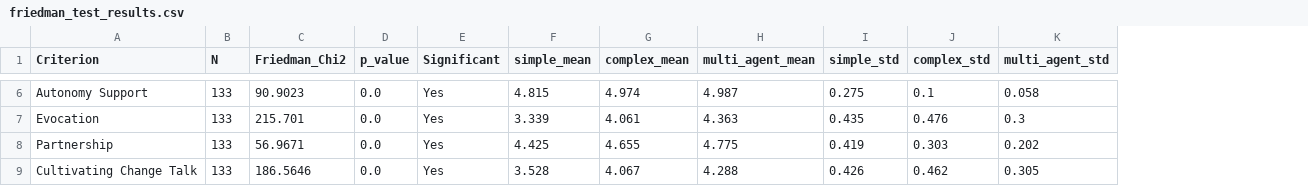
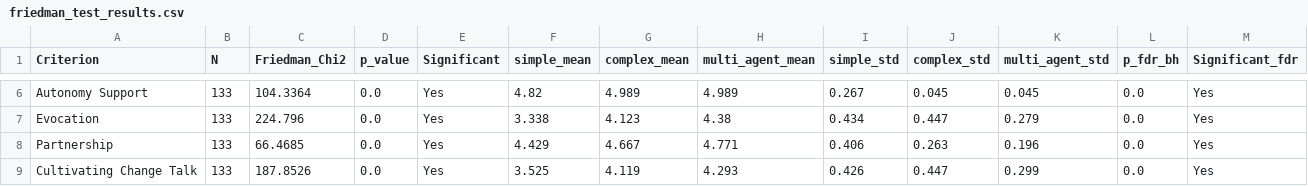
Before and after one commit to amin-kamaleddin/Psychotherapy-Agent, a CSV file: Eval/csv/friedman_test_results.csv, drawn as a sheet; only a part is shown, gaps mark what is left out; the diff covers the shown part only; the diff names each change by its address in the sheet, - before the commit and + after, or states it on an @@ line.

```diff
--- a/Eval/csv/friedman_test_results.csv
+++ b/Eval/csv/friedman_test_results.csv
+column L (p_fdr_bh), rows 6-9: all 0.0
+column M (Significant_fdr), rows 6-9: all Yes
-C6 (Friedman_Chi2): 90.9023
+C6 (Friedman_Chi2): 104.3364
-F6 (simple_mean): 4.815
+F6 (simple_mean): 4.82
-G6 (complex_mean): 4.974
+G6 (complex_mean): 4.989
-H6 (multi_agent_mean): 4.987
+H6 (multi_agent_mean): 4.989
-I6 (simple_std): 0.275
+I6 (simple_std): 0.267
-J6 (complex_std): 0.1
+J6 (complex_std): 0.045
-K6 (multi_agent_std): 0.058
+K6 (multi_agent_std): 0.045
-C7 (Friedman_Chi2): 215.701
+C7 (Friedman_Chi2): 224.796
-F7 (simple_mean): 3.339
+F7 (simple_mean): 3.338
-G7 (complex_mean): 4.061
+G7 (complex_mean): 4.123
-H7 (multi_agent_mean): 4.363
+H7 (multi_agent_mean): 4.38
-I7 (simple_std): 0.435
+I7 (simple_std): 0.434
-J7 (complex_std): 0.476
+J7 (complex_std): 0.447
-K7 (multi_agent_std): 0.3
+K7 (multi_agent_std): 0.279
-C8 (Friedman_Chi2): 56.9671
+C8 (Friedman_Chi2): 66.4685
-F8 (simple_mean): 4.425
+F8 (simple_mean): 4.429
-G8 (complex_mean): 4.655
+G8 (complex_mean): 4.667
-H8 (multi_agent_mean): 4.775
+H8 (multi_agent_mean): 4.771
-I8 (simple_std): 0.419
+I8 (simple_std): 0.406
-J8 (complex_std): 0.303
+J8 (complex_std): 0.263
-K8 (multi_agent_std): 0.202
+K8 (multi_agent_std): 0.196
-C9 (Friedman_Chi2): 186.5646
+C9 (Friedman_Chi2): 187.8526
-F9 (simple_mean): 3.528
+F9 (simple_mean): 3.525
-G9 (complex_mean): 4.067
+G9 (complex_mean): 4.119
-H9 (multi_agent_mean): 4.288
+H9 (multi_agent_mean): 4.293
-J9 (complex_std): 0.462
+J9 (complex_std): 0.447
-K9 (multi_agent_std): 0.305
+K9 (multi_agent_std): 0.299
```
Also changed, not shown: 40 edited cells elsewhere in this file, Eval/csv/wilcoxon_test_complex_vs_simple.csv, Eval/csv/wilcoxon_test_multi_agent_vs_complex.csv, 4 other files.
